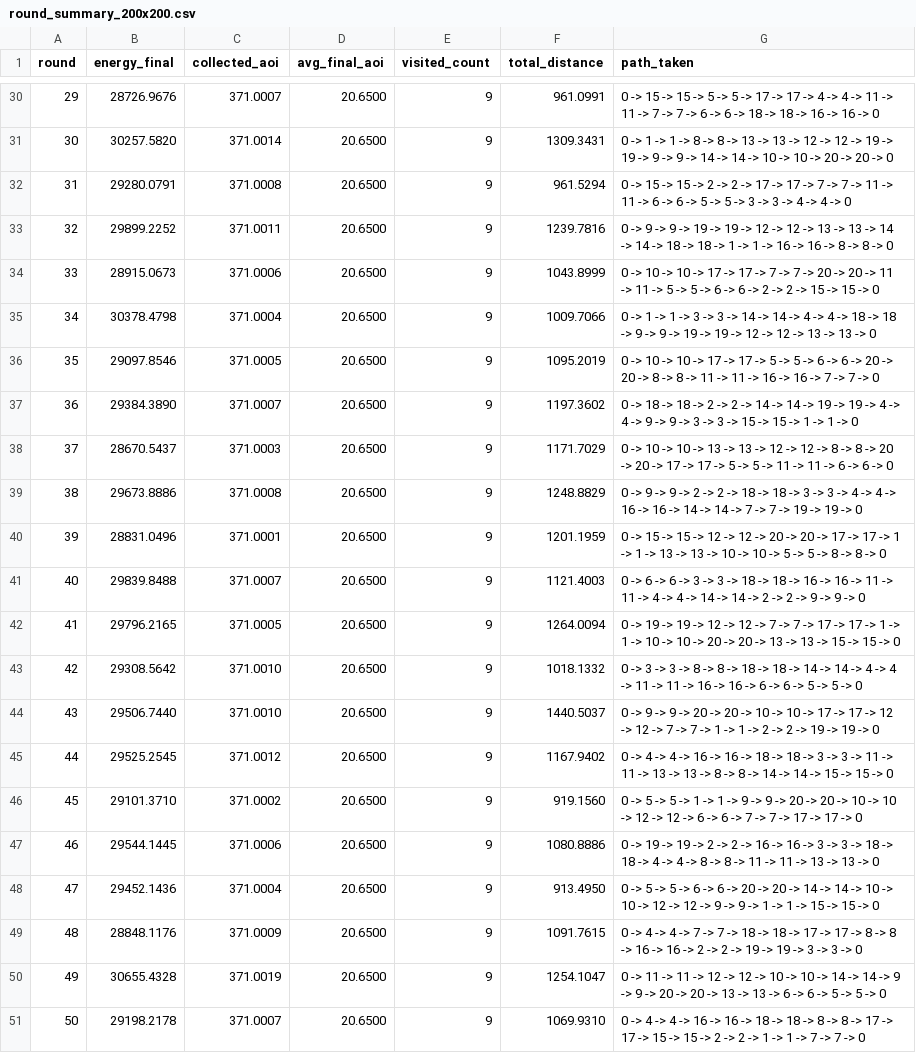
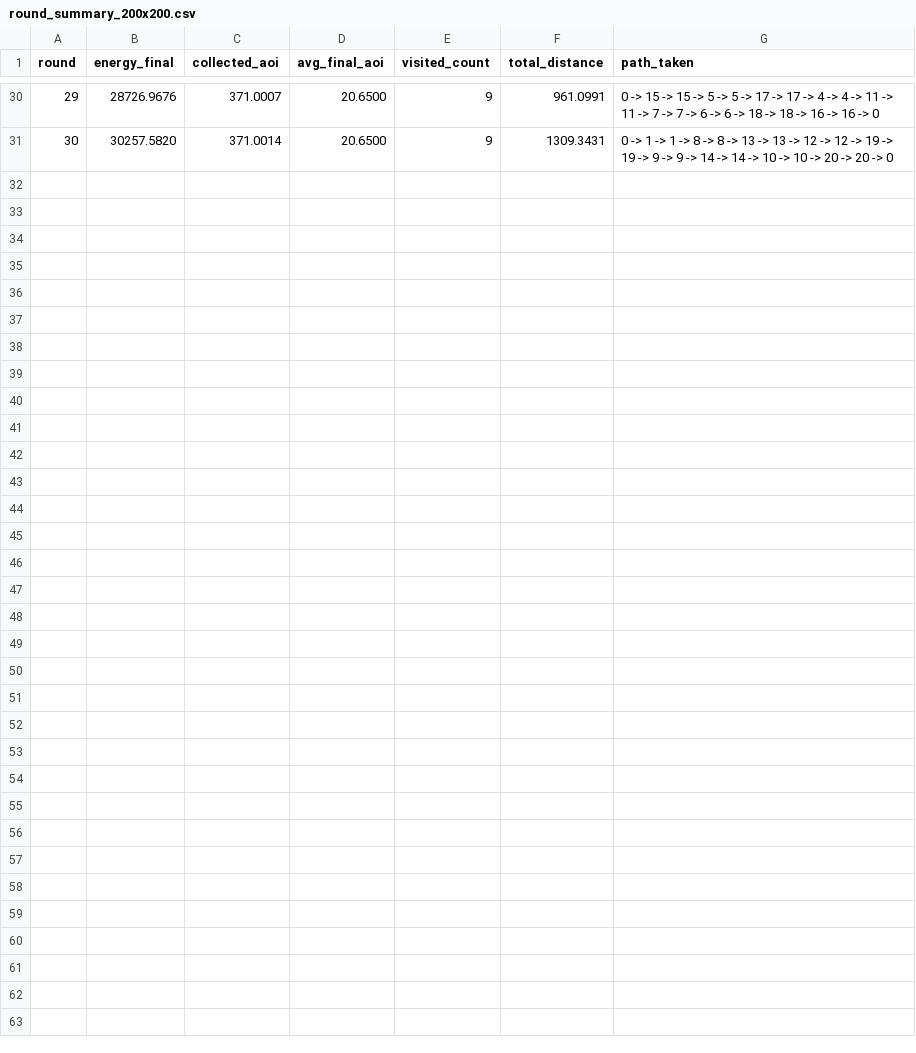
Before and after one commit to l-medeiros/pgc-uav-optimize, a CSV file: setup/revisit/20/resultados/round_summary_200x200.csv, drawn as a sheet; only a part is shown, gaps mark what is left out.

```diff
--- a/setup/revisit/20/resultados/round_summary_200x200.csv
+++ b/setup/revisit/20/resultados/round_summary_200x200.csv
@@ -31,21 +31 @@ round,energy_final,collected_aoi,avg_final_aoi,visited_count,total_distance,path
 30,30257.5820,371.0014,20.6500,9,1309.3431,0 -> 1 -> 1 -> 8 -> 8 -> 13 -> 13 -> 12 -> 12 -> 19 -> 19 -> 9 -> 9 -> 14 -> 14 -> 10 -> 10 -> 20 -> 20 -> 0
-31,29280.0791,371.0008,20.6500,9,961.5294,0 -> 15 -> 15 -> 2 -> 2 -> 17 -> 17 -> 7 -> 7 -> 11 -> 11 -> 6 -> 6 -> 5 -> 5 -> 3 -> 3 -> 4 -> 4 -> 0
-32,29899.2252,371.0011,20.6500,9,1239.7816,0 -> 9 -> 9 -> 19 -> 19 -> 12 -> 12 -> 13 -> 13 -> 14 -> 14 -> 18 -> 18 -> 1 -> 1 -> 16 -> 16 -> 8 -> 8 -> 0
-33,28915.0673,371.0006,20.6500,9,1043.8999,0 -> 10 -> 10 -> 17 -> 17 -> 7 -> 7 -> 20 -> 20 -> 11 -> 11 -> 5 -> 5 -> 6 -> 6 -> 2 -> 2 -> 15 -> 15 -> 0
-34,30378.4798,371.0004,20.6500,9,1009.7066,0 -> 1 -> 1 -> 3 -> 3 -> 14 -> 14 -> 4 -> 4 -> 18 -> 18 -> 9 -> 9 -> 19 -> 19 -> 12 -> 12 -> 13 -> 13 -> 0
-35,29097.8546,371.0005,20.6500,9,1095.2019,0 -> 10 -> 10 -> 17 -> 17 -> 5 -> 5 -> 6 -> 6 -> 20 -> 20 -> 8 -> 8 -> 11 -> 11 -> 16 -> 16 -> 7 -> 7 -> 0
-36,29384.3890,371.0007,20.6500,9,1197.3602,0 -> 18 -> 18 -> 2 -> 2 -> 14 -> 14 -> 19 -> 19 -> 4 -> 4 -> 9 -> 9 -> 3 -> 3 -> 15 -> 15 -> 1 -> 1 -> 0
-37,28670.5437,371.0003,20.6500,9,1171.7029,0 -> 10 -> 10 -> 13 -> 13 -> 12 -> 12 -> 8 -> 8 -> 20 -> 20 -> 17 -> 17 -> 5 -> 5 -> 11 -> 11 -> 6 -> 6 -> 0
-38,29673.8886,371.0008,20.6500,9,1248.8829,0 -> 9 -> 9 -> 2 -> 2 -> 18 -> 18 -> 3 -> 3 -> 4 -> 4 -> 16 -> 16 -> 14 -> 14 -> 7 -> 7 -> 19 -> 19 -> 0
-39,28831.0496,371.0001,20.6500,9,1201.1959,0 -> 15 -> 15 -> 12 -> 12 -> 20 -> 20 -> 17 -> 17 -> 1 -> 1 -> 13 -> 13 -> 10 -> 10 -> 5 -> 5 -> 8 -> 8 -> 0
-40,29839.8488,371.0007,20.6500,9,1121.4003,0 -> 6 -> 6 -> 3 -> 3 -> 18 -> 18 -> 16 -> 16 -> 11 -> 11 -> 4 -> 4 -> 14 -> 14 -> 2 -> 2 -> 9 -> 9 -> 0
-41,29796.2165,371.0005,20.6500,9,1264.0094,0 -> 19 -> 19 -> 12 -> 12 -> 7 -> 7 -> 17 -> 17 -> 1 -> 1 -> 10 -> 10 -> 20 -> 20 -> 13 -> 13 -> 15 -> 15 -> 0
-42,29308.5642,371.0010,20.6500,9,1018.1332,0 -> 3 -> 3 -> 8 -> 8 -> 18 -> 18 -> 14 -> 14 -> 4 -> 4 -> 11 -> 11 -> 16 -> 16 -> 6 -> 6 -> 5 -> 5 -> 0
-43,29506.7440,371.0010,20.6500,9,1440.5037,0 -> 9 -> 9 -> 20 -> 20 -> 10 -> 10 -> 17 -> 17 -> 12 -> 12 -> 7 -> 7 -> 1 -> 1 -> 2 -> 2 -> 19 -> 19 -> 0
-44,29525.2545,371.0012,20.6500,9,1167.9402,0 -> 4 -> 4 -> 16 -> 16 -> 18 -> 18 -> 3 -> 3 -> 11 -> 11 -> 13 -> 13 -> 8 -> 8 -> 14 -> 14 -> 15 -> 15 -> 0
-45,29101.3710,371.0002,20.6500,9,919.1560,0 -> 5 -> 5 -> 1 -> 1 -> 9 -> 9 -> 20 -> 20 -> 10 -> 10 -> 12 -> 12 -> 6 -> 6 -> 7 -> 7 -> 17 -> 17 -> 0
-46,29544.1445,371.0006,20.6500,9,1080.8886,0 -> 19 -> 19 -> 2 -> 2 -> 16 -> 16 -> 3 -> 3 -> 18 -> 18 -> 4 -> 4 -> 8 -> 8 -> 11 -> 11 -> 13 -> 13 -> 0
-47,29452.1436,371.0004,20.6500,9,913.4950,0 -> 5 -> 5 -> 6 -> 6 -> 20 -> 20 -> 14 -> 14 -> 10 -> 10 -> 12 -> 12 -> 9 -> 9 -> 1 -> 1 -> 15 -> 15 -> 0
-48,28848.1176,371.0009,20.6500,9,1091.7615,0 -> 4 -> 4 -> 7 -> 7 -> 18 -> 18 -> 17 -> 17 -> 8 -> 8 -> 16 -> 16 -> 2 -> 2 -> 19 -> 19 -> 3 -> 3 -> 0
-49,30655.4328,371.0019,20.6500,9,1254.1047,0 -> 11 -> 11 -> 12 -> 12 -> 10 -> 10 -> 14 -> 14 -> 9 -> 9 -> 20 -> 20 -> 13 -> 13 -> 6 -> 6 -> 5 -> 5 -> 0
-50,29198.2178,371.0007,20.6500,9,1069.9310,0 -> 4 -> 4 -> 16 -> 16 -> 18 -> 18 -> 8 -> 8 -> 17 -> 17 -> 15 -> 15 -> 2 -> 2 -> 1 -> 1 -> 7 -> 7 -> 0
```
Also changed, not shown: setup/revisit/10/resultados/aoi_history_600x600.csv, setup/revisit/10/resultados/round_summary_600x600.csv, 21 other files.
